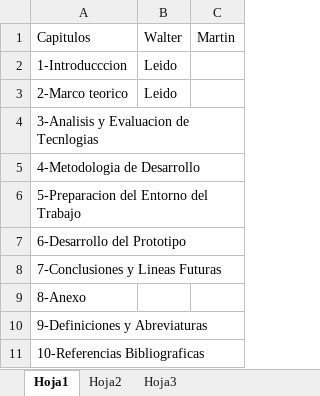
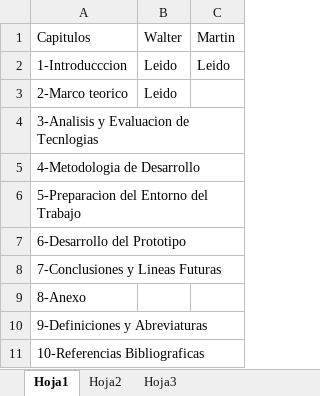
Before and after one commit to carrizofm2010/unjutesis, an Excel workbook: Documentacion/INFORME FINAL/Teoria-Leida.xlsx, sheet Hoja1, drawn as a sheet; values as stored, in another font and other column widths than the file's, no borders; the diff names each change by its address in the sheet, - before the commit and + after, or states it on an @@ line.

Commit message:
cambios T-L

```diff
--- a/Documentacion/INFORME FINAL/Teoria-Leida.xlsx (sheet Hoja1)
+++ b/Documentacion/INFORME FINAL/Teoria-Leida.xlsx (sheet Hoja1)
-C2: (empty)
+C2: Leido
```
